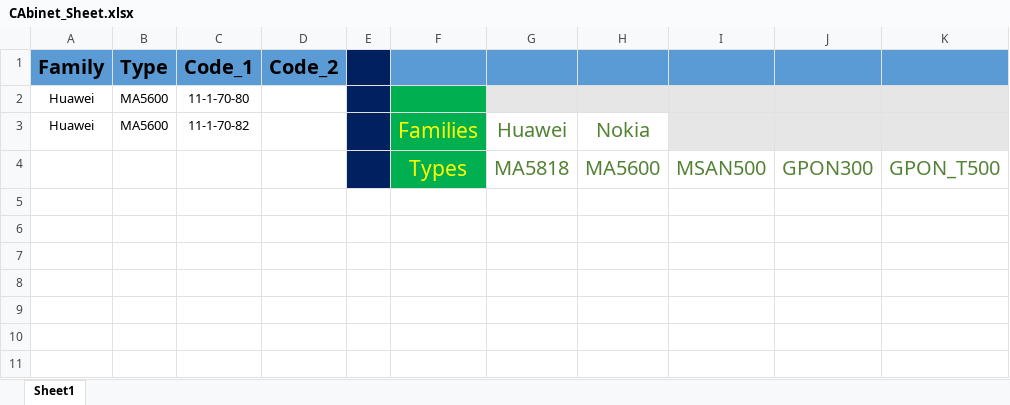
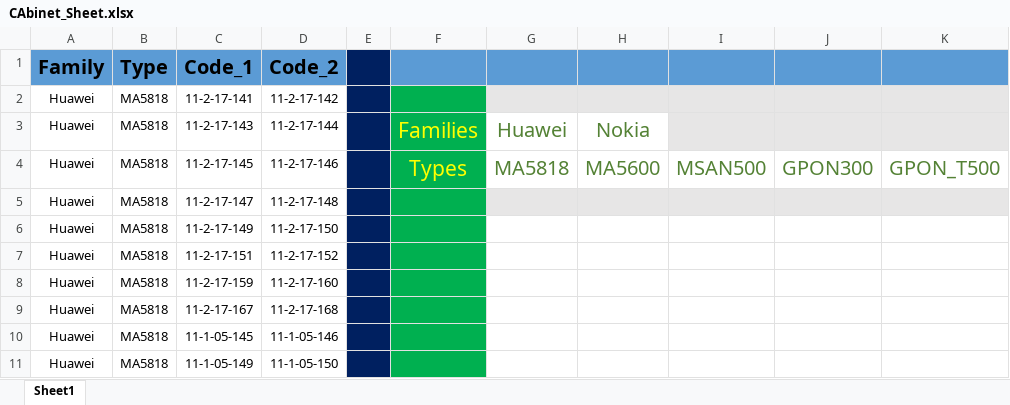
Before and after one commit to islam-atef/C-sharp, an Excel workbook: Huawei_Commissioning_App/Inputs/CAbinet_Sheet.xlsx, sheet Sheet1, drawn as a sheet; only a part is shown; values as stored, in another font and other column widths than the file's, no borders; removed rows and columns are numbered as before the commit, all else as after; rows hold the shown columns only; the diff names each change by its address in the sheet, - before the commit and + after, or states it on an @@ line.

```diff
--- a/Huawei_Commissioning_App/Inputs/CAbinet_Sheet.xlsx (sheet Sheet1)
+++ b/Huawei_Commissioning_App/Inputs/CAbinet_Sheet.xlsx (sheet Sheet1)
-row 2: Huawei | MA5600 | 11-1-70-80
+row 2: Huawei | MA5818 | 11-2-17-141 | 11-2-17-142
-B3 (Type): MA5600
+B3 (Type): MA5818
-C3 (Code_1): 11-1-70-82
+C3 (Code_1): 11-2-17-143
-D3 (Code_2): (empty)
+D3 (Code_2): 11-2-17-144
-A4 (Family): (empty)
+A4 (Family): Huawei
-B4 (Type): (empty)
+B4 (Type): MA5818
-C4 (Code_1): (empty)
+C4 (Code_1): 11-2-17-145
-D4 (Code_2): (empty)
+D4 (Code_2): 11-2-17-146
+row 5: Huawei | MA5818 | 11-2-17-147 | 11-2-17-148
+row 6: Huawei | MA5818 | 11-2-17-149 | 11-2-17-150
+row 7: Huawei | MA5818 | 11-2-17-151 | 11-2-17-152
+row 8: Huawei | MA5818 | 11-2-17-159 | 11-2-17-160
+row 9: Huawei | MA5818 | 11-2-17-167 | 11-2-17-168
+row 10: Huawei | MA5818 | 11-1-05-145 | 11-1-05-146
+row 11: Huawei | MA5818 | 11-1-05-149 | 11-1-05-150
```
Also changed, not shown: 24 other files.
